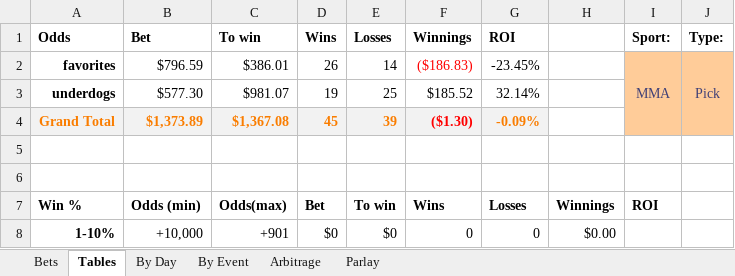
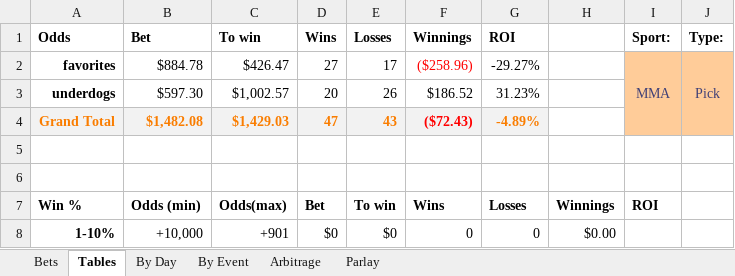
Before and after one commit to JoshSelby/MMAscraper, an Excel workbook: bets.xlsm, sheet Tables, drawn as a sheet; only a part is shown; values as stored, in another font and other column widths than the file's, no borders; conditional formats not drawn; the diff covers the shown part only; the diff names each change by its address in the sheet, - before the commit and + after, or states it on an @@ line.

```diff
--- a/bets.xlsm (sheet Tables)
+++ b/bets.xlsm (sheet Tables)
-B2 (Bet): $796.59
+B2 (Bet): $884.78
-C2 (To win): $386.01
+C2 (To win): $426.47
-D2 (Wins): 26
+D2 (Wins): 27
-E2 (Losses): 14
+E2 (Losses): 17
-F2 (Winnings): ($186.83)
+F2 (Winnings): ($258.96)
-G2 (ROI): -23.45%
+G2 (ROI): -29.27%
-B3 (Bet): $577.30
+B3 (Bet): $597.30
-C3 (To win): $981.07
+C3 (To win): $1,002.57
-D3 (Wins): 19
+D3 (Wins): 20
-E3 (Losses): 25
+E3 (Losses): 26
-F3 (Winnings): $185.52
+F3 (Winnings): $186.52
-G3 (ROI): 32.14%
+G3 (ROI): 31.23%
-B4 (Bet): $1,373.89
+B4 (Bet): $1,482.08
-C4 (To win): $1,367.08
+C4 (To win): $1,429.03
-D4 (Wins): 45
+D4 (Wins): 47
-E4 (Losses): 39
+E4 (Losses): 43
-F4 (Winnings): ($1.30)
+F4 (Winnings): ($72.43)
-G4 (ROI): -0.09%
+G4 (ROI): -4.89%
```
Also changed, not shown: 32 edited cells elsewhere in this sheet, sheet Bets, sheet By Event, sheet By Day, formulas that keep their value, hidden cells, charts or pictures, 23 other files.
